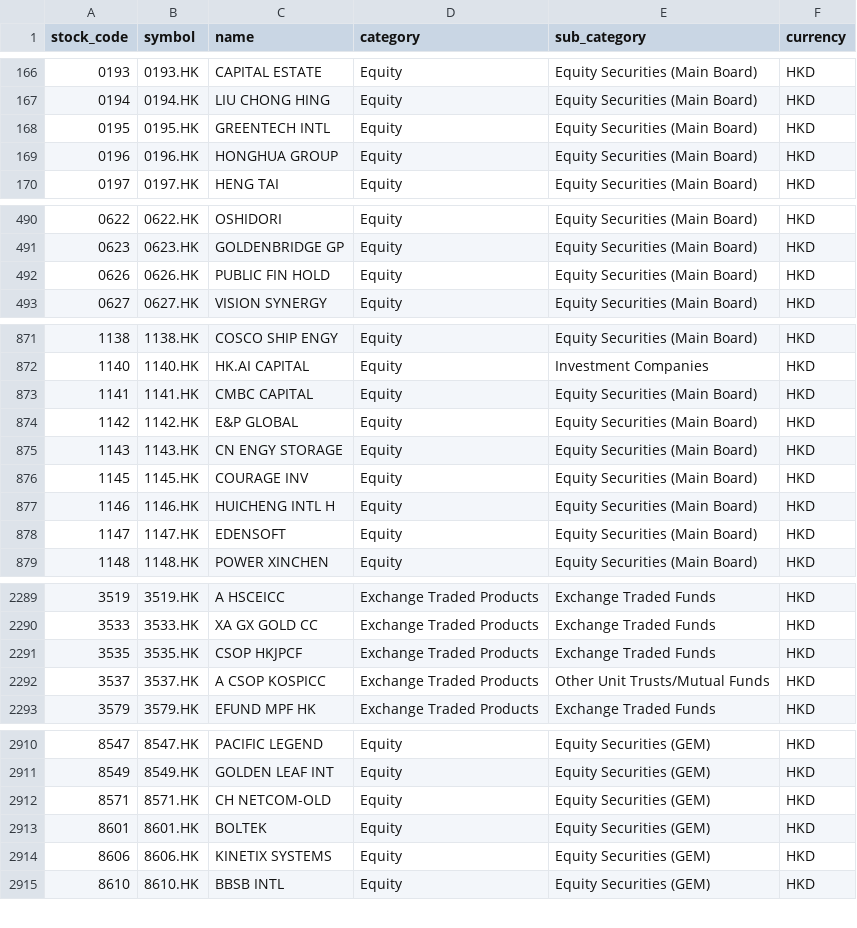
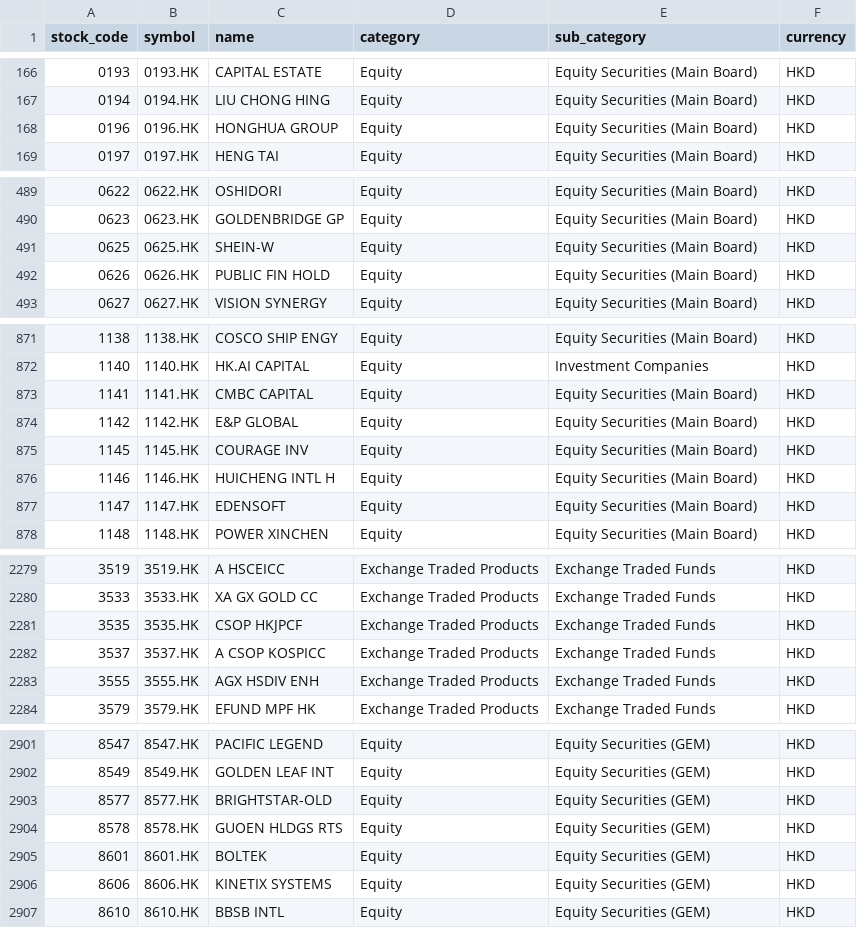
Before and after one commit to ogtyik/hk-data-share, a CSV file: data/universe/hk_symbols.csv, drawn as a sheet; only a part is shown, gaps mark what is left out; the diff covers the shown part only.

```diff
--- a/data/universe/hk_symbols.csv
+++ b/data/universe/hk_symbols.csv
@@ -167,3 +167,2 @@ stock_code,symbol,name,category,sub_category,currency
 0194,0194.HK,LIU CHONG HING,Equity,Equity Securities (Main Board),HKD
-0195,0195.HK,GREENTECH INTL,Equity,Equity Securities (Main Board),HKD
 0196,0196.HK,HONGHUA GROUP,Equity,Equity Securities (Main Board),HKD
@@ -491,2 +490,3 @@ stock_code,symbol,name,category,sub_category,currency
 0623,0623.HK,GOLDENBRIDGE GP,Equity,Equity Securities (Main Board),HKD
+0625,0625.HK,SHEIN-W,Equity,Equity Securities (Main Board),HKD
 0626,0626.HK,PUBLIC FIN HOLD,Equity,Equity Securities (Main Board),HKD
@@ -874,3 +874,2 @@ stock_code,symbol,name,category,sub_category,currency
 1142,1142.HK,E&P GLOBAL,Equity,Equity Securities (Main Board),HKD
-1143,1143.HK,CN ENGY STORAGE,Equity,Equity Securities (Main Board),HKD
 1145,1145.HK,COURAGE INV,Equity,Equity Securities (Main Board),HKD
@@ -2291,3 +2281,4 @@ stock_code,symbol,name,category,sub_category,currency
 3535,3535.HK,CSOP HKJPCF,Exchange Traded Products,Exchange Traded Funds,HKD
-3537,3537.HK,A CSOP KOSPICC,Exchange Traded Products,Other Unit Trusts/Mutual Funds,HKD
+3537,3537.HK,A CSOP KOSPICC,Exchange Traded Products,Exchange Traded Funds,HKD
+3555,3555.HK,AGX HSDIV ENH,Exchange Traded Products,Exchange Traded Funds,HKD
 3579,3579.HK,EFUND MPF HK,Exchange Traded Products,Exchange Traded Funds,HKD
@@ -2911,3 +2902,4 @@ stock_code,symbol,name,category,sub_category,currency
 8549,8549.HK,GOLDEN LEAF INT,Equity,Equity Securities (GEM),HKD
-8571,8571.HK,CH NETCOM-OLD,Equity,Equity Securities (GEM),HKD
+8577,8577.HK,BRIGHTSTAR-OLD,Equity,Equity Securities (GEM),HKD
+8578,8578.HK,GUOEN HLDGS RTS,Equity,Equity Securities (GEM),HKD
 8601,8601.HK,BOLTEK,Equity,Equity Securities (GEM),HKD
```
Also changed, not shown: 4 added rows, 12 removed rows and 60 edited cells elsewhere in this file, data/universe/monthly_excluded_symbols.csv, 5 other files.
